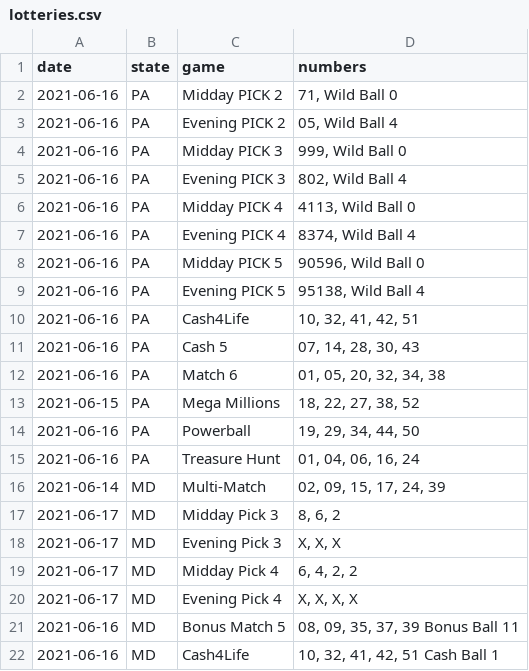
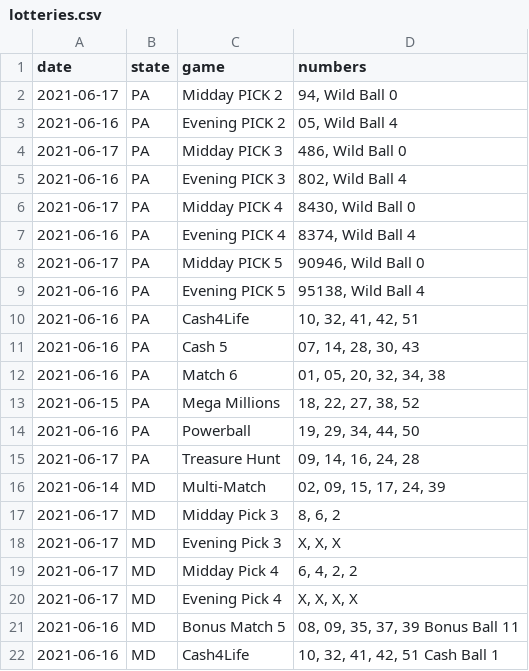
Before and after one commit to jaredwhalen/2021-06-regional-lottery-numbers, a CSV file: lotteries.csv, drawn as a sheet.

Commit message:
New lottery numbers - data updated!

```diff
--- a/lotteries.csv
+++ b/lotteries.csv
@@ -1,9 +1,9 @@
 "date","state","game","numbers"
-2021-06-16,"PA","Midday PICK 2","71, Wild Ball 0"
+2021-06-17,"PA","Midday PICK 2","94, Wild Ball 0"
 2021-06-16,"PA","Evening PICK 2","05, Wild Ball 4"
-2021-06-16,"PA","Midday PICK 3","999, Wild Ball 0"
+2021-06-17,"PA","Midday PICK 3","486, Wild Ball 0"
 2021-06-16,"PA","Evening PICK 3","802, Wild Ball 4"
-2021-06-16,"PA","Midday PICK 4","4113, Wild Ball 0"
+2021-06-17,"PA","Midday PICK 4","8430, Wild Ball 0"
 2021-06-16,"PA","Evening PICK 4","8374, Wild Ball 4"
-2021-06-16,"PA","Midday PICK 5","90596, Wild Ball 0"
+2021-06-17,"PA","Midday PICK 5","90946, Wild Ball 0"
 2021-06-16,"PA","Evening PICK 5","95138, Wild Ball 4"
@@ -14,3 +14,3 @@
 2021-06-16,"PA","Powerball","19, 29, 34, 44, 50"
-2021-06-16,"PA","Treasure Hunt","01, 04, 06, 16, 24"
+2021-06-17,"PA","Treasure Hunt","09, 14, 16, 24, 28"
 2021-06-14,"MD","Multi-Match","02, 09, 15, 17, 24, 39"
```
